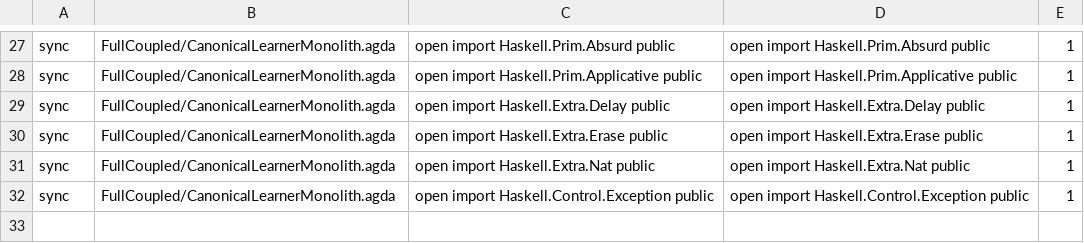
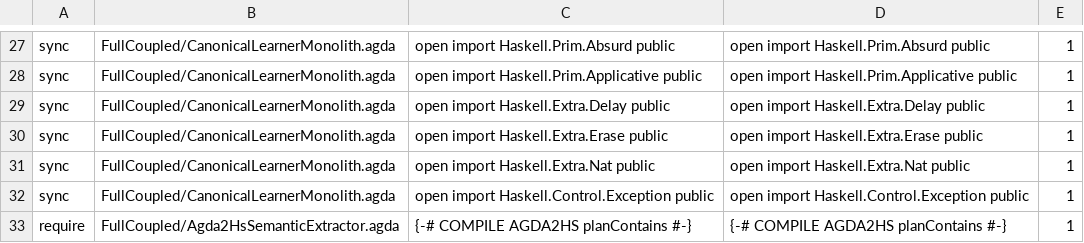
Before and after one commit to JohnChristianD/Deep-Watkins-Monoid-LSTM, a TSV file: .ci/agda/import-contracts.tsv, drawn as a sheet; only a part is shown, gaps mark what is left out; the diff names each change by its address in the sheet, - before the commit and + after, or states it on an @@ line.

Commit message:
fix(ci): restore minimal global options and guard extractor export

```diff
--- a/.ci/agda/import-contracts.tsv
+++ b/.ci/agda/import-contracts.tsv
+row 33: require | FullCoupled/Agda2HsSemanticExtractor.agda | {-# COMPILE AGDA2HS planContains #-} | {-# COMPILE AGDA2HS planContains #-} | 1
```
Also changed, not shown: 1 other file.
